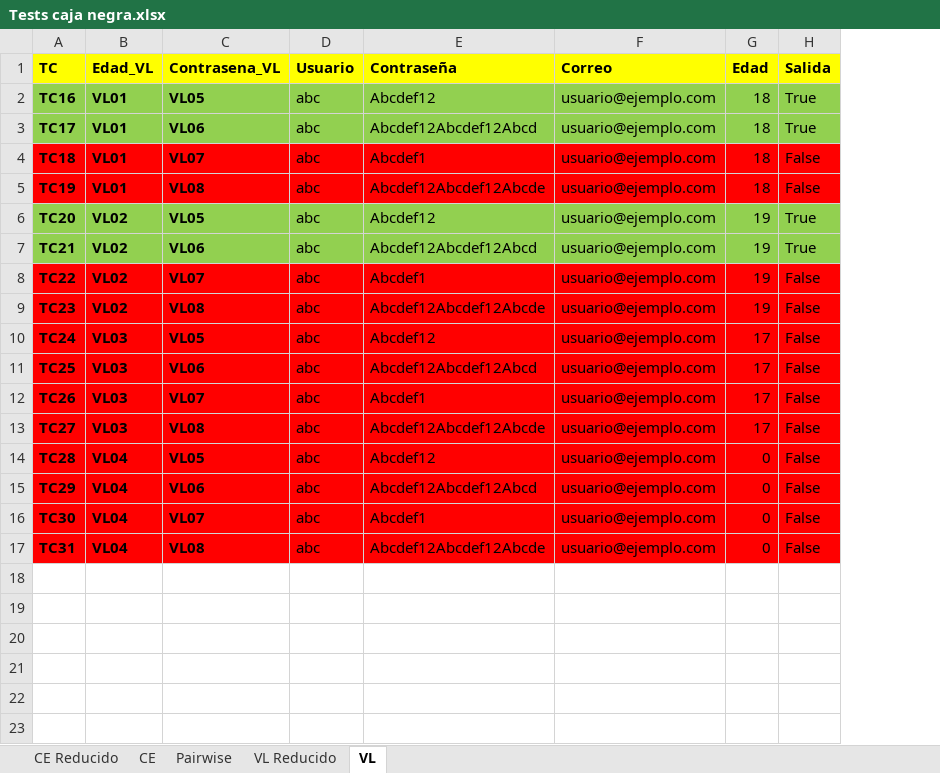
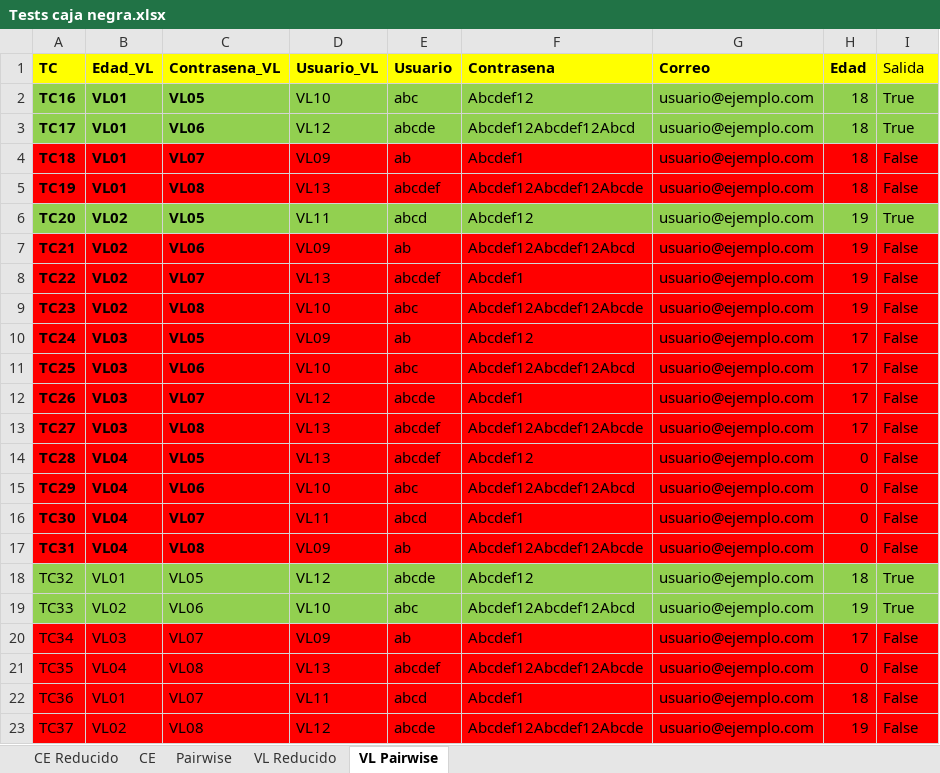
Before and after one commit to RaulValAlc/PruebaTests, an Excel workbook: utiles/Tests caja negra.xlsx, sheet VL Pairwise, drawn as a sheet; values as stored, in another font and other column widths than the file's, no borders; addresses are those after the commit; the diff names each change by its address in the sheet, - before the commit and + after, or states it on an @@ line.

Commit message:
Actualizacion final añadiendo usuario a los VL

```diff
--- a/utiles/Tests caja negra.xlsx (sheet VL Pairwise)
+++ b/utiles/Tests caja negra.xlsx (sheet VL Pairwise)
-sheet tab: VL
+sheet tab: VL Pairwise
+column D (Usuario_VL), rows 2-17: VL10 | VL12 | VL09 | VL13 | VL11 | VL09 | VL13 | VL10 | VL09 | VL10 | VL12 | VL13 | VL13 | VL10 | VL11 | VL09
-F1: Contraseña
+F1: Contrasena
-I1 bold: on
+I1 bold: off
-E3 (Usuario): abc
+E3 (Usuario): abcde
-E4 (Usuario): abc
+E4 (Usuario): ab
-E5 (Usuario): abc
+E5 (Usuario): abcdef
-E6 (Usuario): abc
+E6 (Usuario): abcd
-A7:C7 fill: #92D050
+A7:C7 fill: #FF0000
-E7 (Usuario): abc
+E7 (Usuario): ab
-E7:I7 fill: #92D050
+E7:I7 fill: #FF0000
-I7 (Salida): True
+I7 (Salida): False
-E8 (Usuario): abc
+E8 (Usuario): abcdef
-E10 (Usuario): abc
+E10 (Usuario): ab
-E12 (Usuario): abc
+E12 (Usuario): abcde
-E13:E14 (Usuario): abc
+E13:E14 (Usuario): abcdef
-E16 (Usuario): abc
+E16 (Usuario): abcd
-E17 (Usuario): abc
+E17 (Usuario): ab
+row 18: TC32 | VL01 | VL05 | VL12 | abcde | Abcdef12 | usuario@ejemplo.com | 18 | True
+row 19: TC33 | VL02 | VL06 | VL10 | abc | Abcdef12Abcdef12Abcd | usuario@ejemplo.com | 19 | True
+row 20: TC34 | VL03 | VL07 | VL09 | ab | Abcdef1 | usuario@ejemplo.com | 17 | False
+row 21: TC35 | VL04 | VL08 | VL13 | abcdef | Abcdef12Abcdef12Abcde | usuario@ejemplo.com | 0 | False
+row 22: TC36 | VL01 | VL07 | VL11 | abcd | Abcdef1 | usuario@ejemplo.com | 18 | False
+row 23: TC37 | VL02 | VL08 | VL12 | abcde | Abcdef12Abcdef12Abcde | usuario@ejemplo.com | 19 | False
```
Also changed, not shown: sheet VL Reducido, 1 other file.
